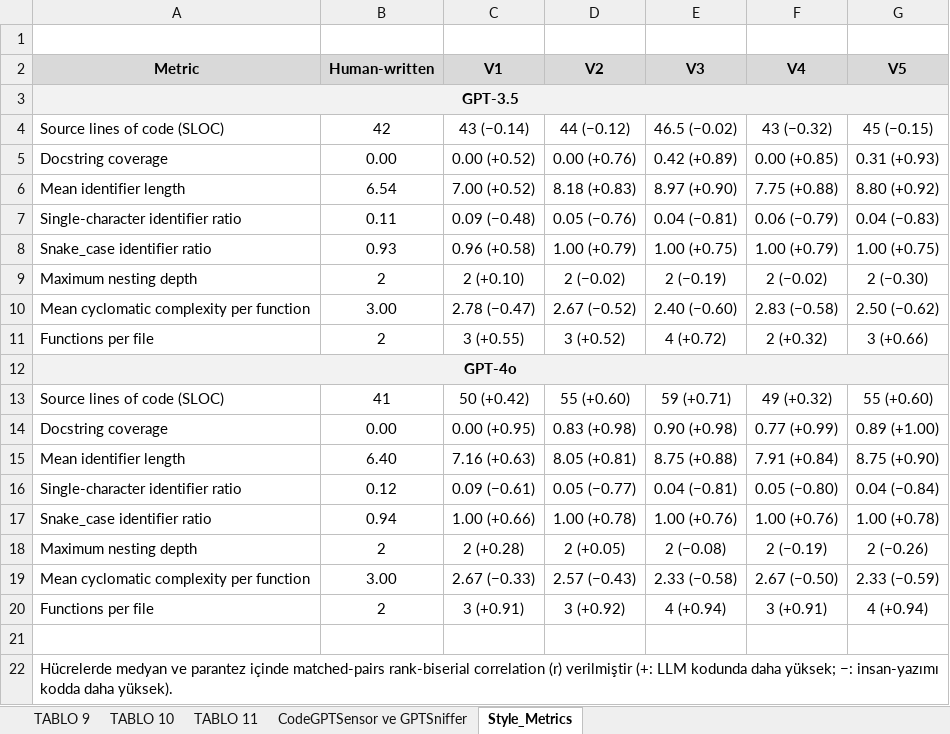
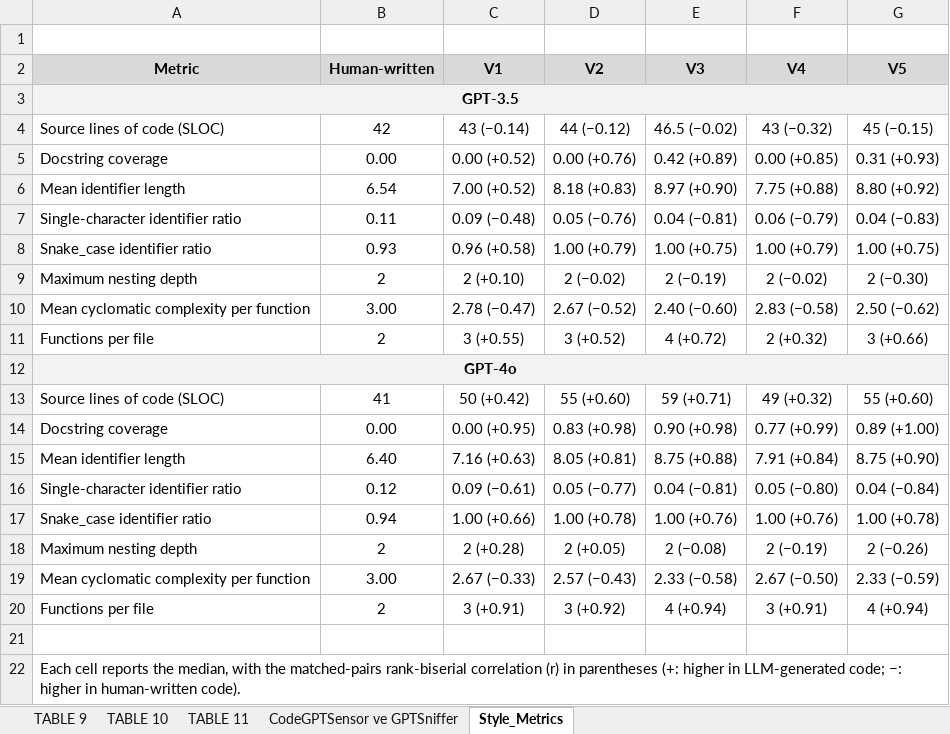
Before and after one commit to begumervasahin/HumanLLMCodeCorpus, an Excel workbook: Results/HumanLLMCodeCorpus_Classification_Results.xlsx, sheet Style_Metrics, drawn as a sheet; values as stored, in another font and other column widths than the file's, no borders; the diff names each change by its address in the sheet, - before the commit and + after, or states it on an @@ line.

Commit message:
TABLE

```diff
--- a/Results/HumanLLMCodeCorpus_Classification_Results.xlsx (sheet Style_Metrics)
+++ b/Results/HumanLLMCodeCorpus_Classification_Results.xlsx (sheet Style_Metrics)
-sheet tab: TABLO 9
+sheet tab: TABLE 9
-sheet tab: TABLO 10
+sheet tab: TABLE 10
-sheet tab: TABLO 11
+sheet tab: TABLE 11
-A22 (Metric): Hücrelerde medyan ve parantez içinde matched-pairs rank-biserial correlation (r) verilmiştir (+: LLM kodunda daha yüksek; −: insan-yazımı kodda daha yüksek).
+A22 (Metric): Each cell reports the median, with the matched-pairs rank-biserial correlation (r) in parentheses (+: higher in LLM-generated code; −: higher in human-written code).
```
